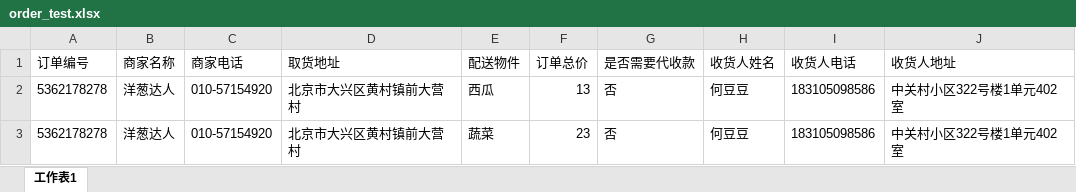
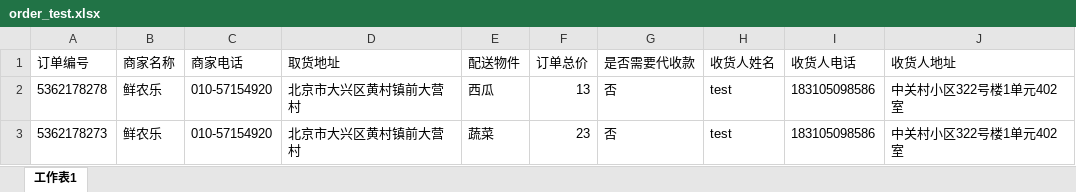
Before and after one commit to bpmbank/geeklogistics, an Excel workbook: static/excel/order_test.xlsx, sheet 工作表1, drawn as a sheet; values as stored, in another font and other column widths than the file's, no borders; the diff names each change by its address in the sheet, - before the commit and + after, or states it on an @@ line.

```diff
--- a/static/excel/order_test.xlsx (sheet 工作表1)
+++ b/static/excel/order_test.xlsx (sheet 工作表1)
-B2:B3 (商家名称): 洋葱达人
+B2:B3 (商家名称): 鲜农乐
-H2:H3 (收货人姓名): 何豆豆
+H2:H3 (收货人姓名): test
-A3 (订单编号): 5362178278
+A3 (订单编号): 5362178273
```
Also changed, not shown: 2 other files.
